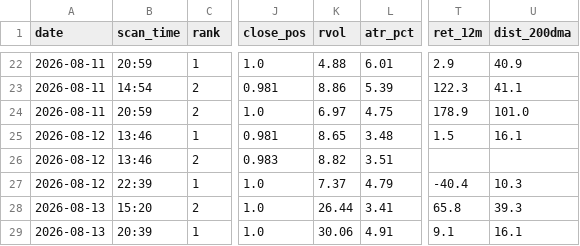
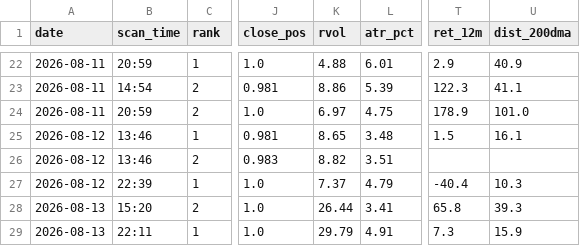
Before and after one commit to atikhalde/weekly, a CSV file: btst_picks.csv, drawn as a sheet; only a part is shown, gaps mark what is left out; the diff names each change by its address in the sheet, - before the commit and + after, or states it on an @@ line.

```diff
--- a/btst_picks.csv
+++ b/btst_picks.csv
-B29 (scan_time): 20:39
+B29 (scan_time): 22:11
-K29 (rvol): 30.06
+K29 (rvol): 29.79
-T29 (ret_12m): 9.1
+T29 (ret_12m): 7.3
-U29 (dist_200dma): 16.1
+U29 (dist_200dma): 15.9
```
Also changed, not shown: anticipate_picks.csv, 1 other file.
